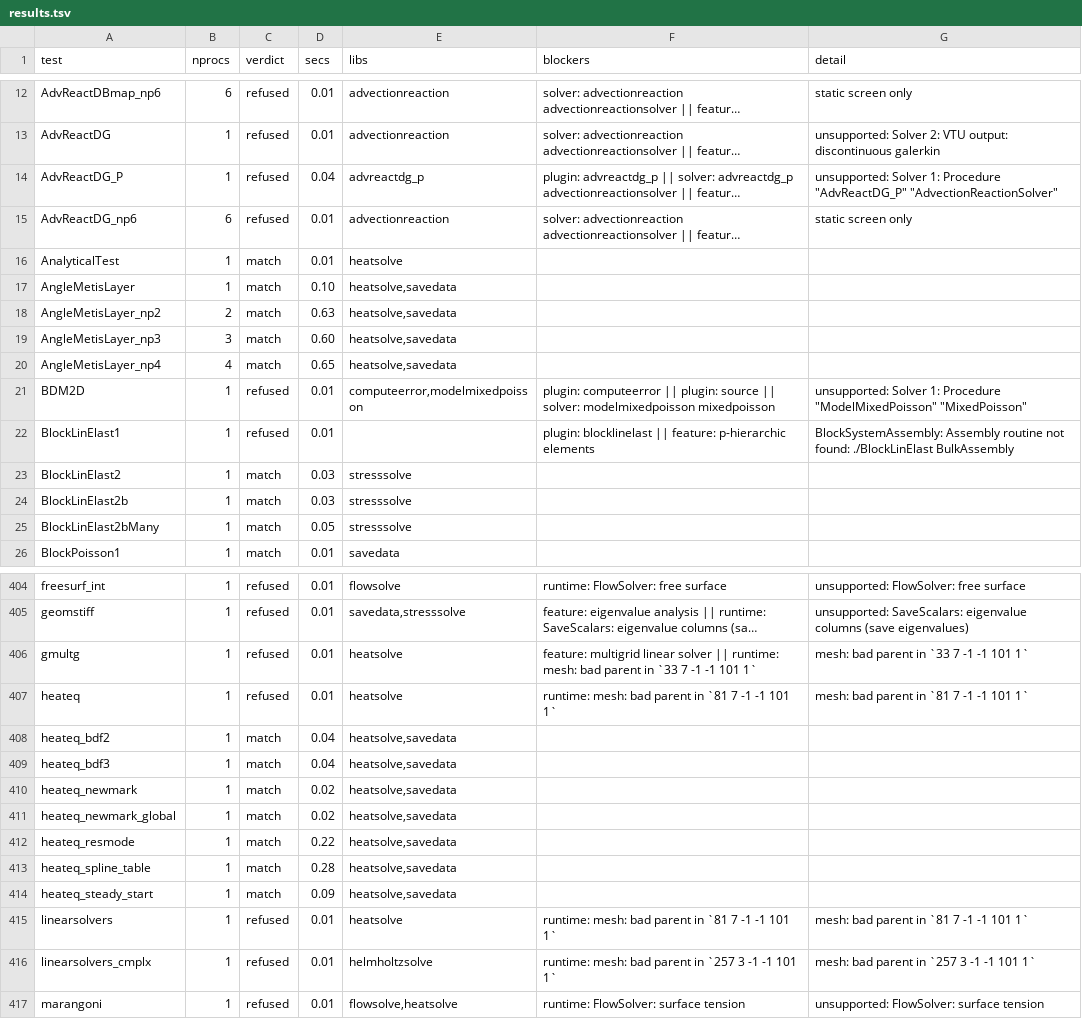
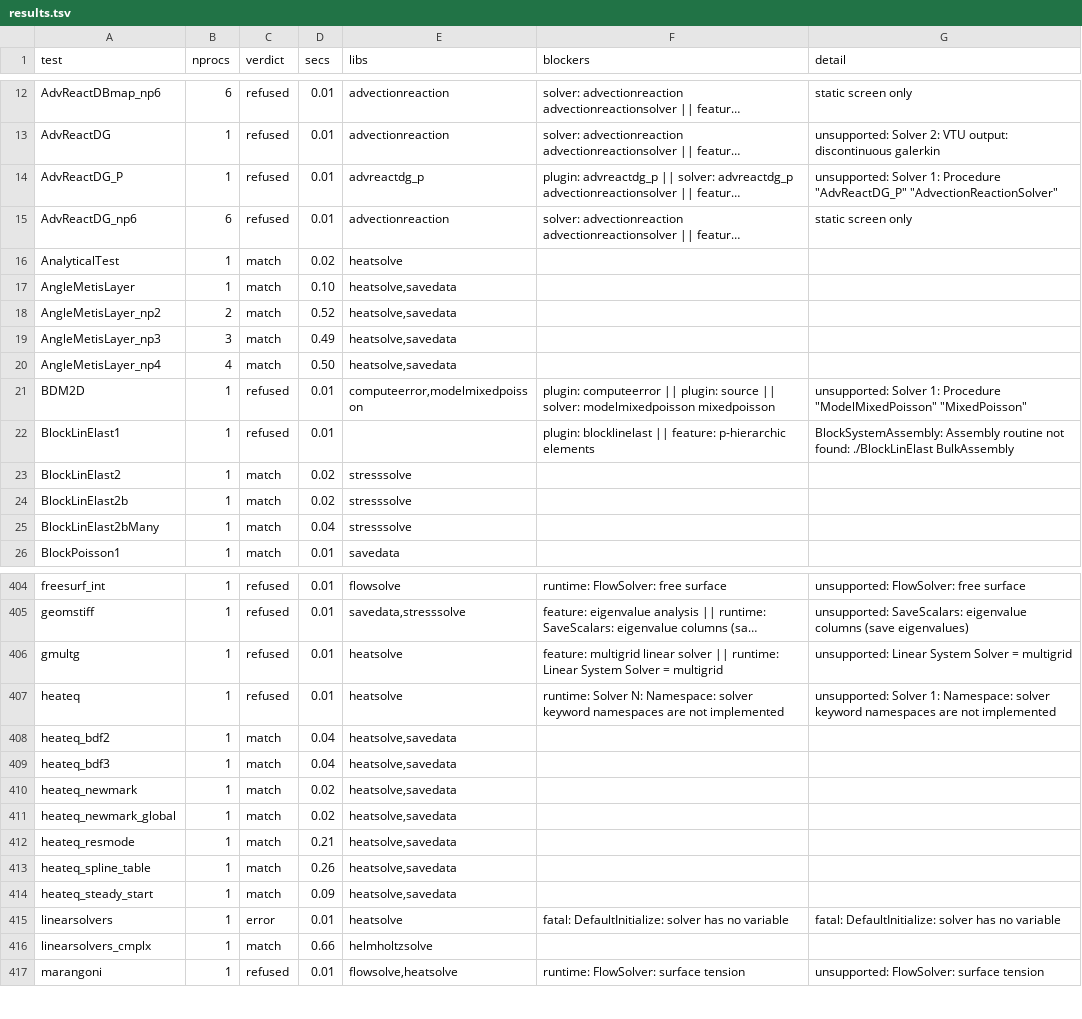
Before and after one commit to John-Cusack/elmer-rust, a TSV file: native/elmer-coverage/results.tsv, drawn as a sheet; only a part is shown, gaps mark what is left out; long unchanged cells end in …; the diff covers the shown part only; the diff names each change by its address in the sheet, - before the commit and + after, or states it on an @@ line.

Commit message:
elmer-coverage: refresh (171/482 match, 0 mismatch)

```diff
--- a/native/elmer-coverage/results.tsv
+++ b/native/elmer-coverage/results.tsv
-D14 (secs): 0.04
+D14 (secs): 0.01
-D16 (secs): 0.01
+D16 (secs): 0.02
-D18 (secs): 0.63
+D18 (secs): 0.52
-D19 (secs): 0.60
+D19 (secs): 0.49
-D20 (secs): 0.65
+D20 (secs): 0.50
-D23:D24 (secs): 0.03
+D23:D24 (secs): 0.02
-D25 (secs): 0.05
+D25 (secs): 0.04
-F406 (blockers): …|| runtime: mesh: bad parent in `33 7 -1 -1 101 1`
+F406 (blockers): …|| runtime: Linear System Solver = multigrid
-G406 (detail): mesh: bad parent in `33 7 -1 -1 101 1`
+G406 (detail): unsupported: Linear System Solver = multigrid
-F407 (blockers): runtime: mesh: bad parent in `81 7 -1 -1 101 1`
+F407 (blockers): runtime: Solver N: Namespace: solver keyword namespaces are not implemented
-G407 (detail): mesh: bad parent in `81 7 -1 -1 101 1`
+G407 (detail): unsupported: Solver 1: Namespace: solver keyword namespaces are not implemented
-D412 (secs): 0.22
+D412 (secs): 0.21
-D413 (secs): 0.28
+D413 (secs): 0.26
-C415 (verdict): refused
+C415 (verdict): error
-F415 (blockers): runtime: mesh: bad parent in `81 7 -1 -1 101 1`
+F415 (blockers): fatal: DefaultInitialize: solver has no variable
-G415 (detail): mesh: bad parent in `81 7 -1 -1 101 1`
+G415 (detail): fatal: DefaultInitialize: solver has no variable
-C416 (verdict): refused
+C416 (verdict): match
-D416 (secs): 0.01
+D416 (secs): 0.66
-F416 (blockers): runtime: mesh: bad parent in `257 3 -1 -1 101 1`
+F416 (blockers): (empty)
-G416 (detail): mesh: bad parent in `257 3 -1 -1 101 1`
+G416 (detail): (empty)
```
Also changed, not shown: 108 edited cells elsewhere in this file, 1 other file.
